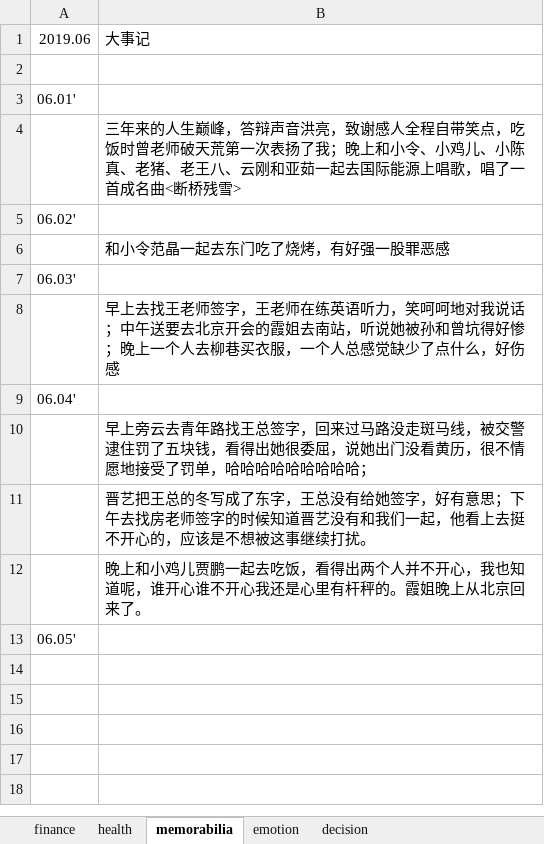
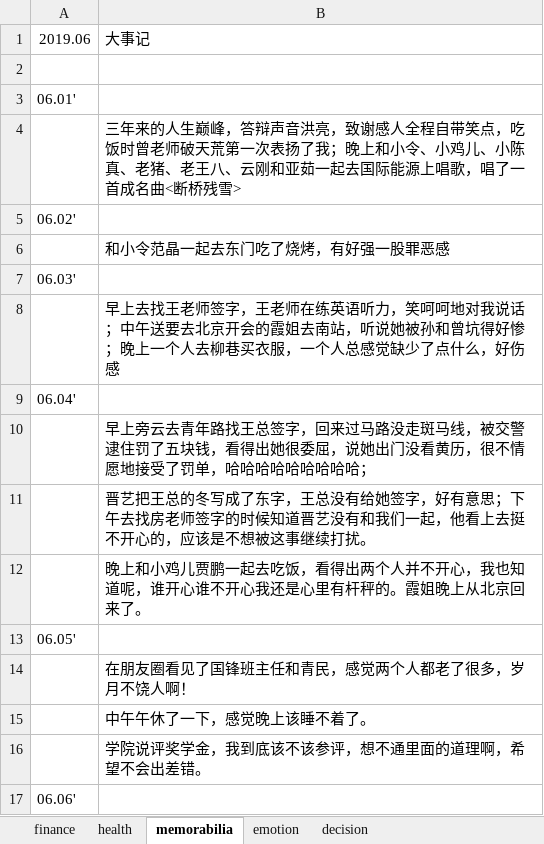
Before and after one commit to ilvcr/planandlife, an Excel workbook: 2019/finance_health_decision_2019.xlsx, sheet memorabilia, drawn as a sheet; values as stored, in another font and other column widths than the file's, no borders; the diff names each change by its address in the sheet, - before the commit and + after, or states it on an @@ line.

```diff
--- a/2019/finance_health_decision_2019.xlsx (sheet memorabilia)
+++ b/2019/finance_health_decision_2019.xlsx (sheet memorabilia)
+row 14:  | 在朋友圈看见了国锋班主任和青民，感觉两个人都老了很多，岁月不饶人啊！
+row 15:  | 中午午休了一下，感觉晚上该睡不着了。
+row 16:  | 学院说评奖学金，我到底该不该参评，想不通里面的道理啊，希望不会出差错。
+row 17: 06.06'
```
Also changed, not shown: sheet health.
